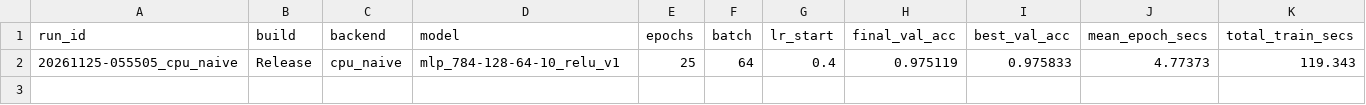
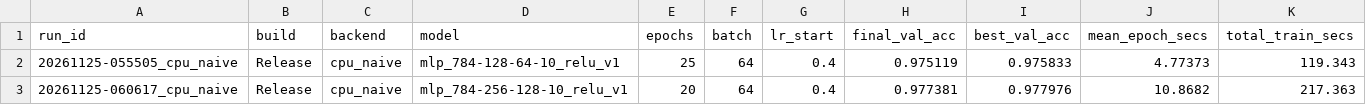
Before and after one commit to Leon-web-net/NeuralNet-CPP-2, a CSV file: logs/runs.csv, drawn as a sheet; only a part is shown; rows hold the shown columns only; the diff names each change by its address in the sheet, - before the commit and + after, or states it on an @@ line.

Commit message:
using a 256-128-64-10 architecture, 15 epochs, updating metrics to reflect changes to FLOPS.

```diff
--- a/logs/runs.csv
+++ b/logs/runs.csv
+row 3: 20261125-060617_cpu_naive | Release | cpu_naive | mlp_784-256-128-10_relu_v1 | 20 | 64 | 0.4 | 0.977381 | 0.977976 | 10.8682 | 217.363
```
Also changed, not shown: 5 other files.
